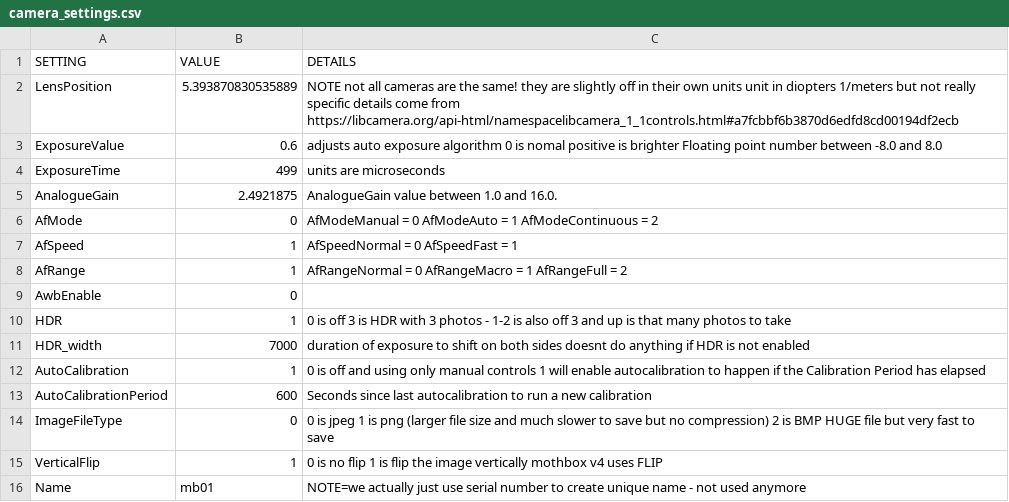
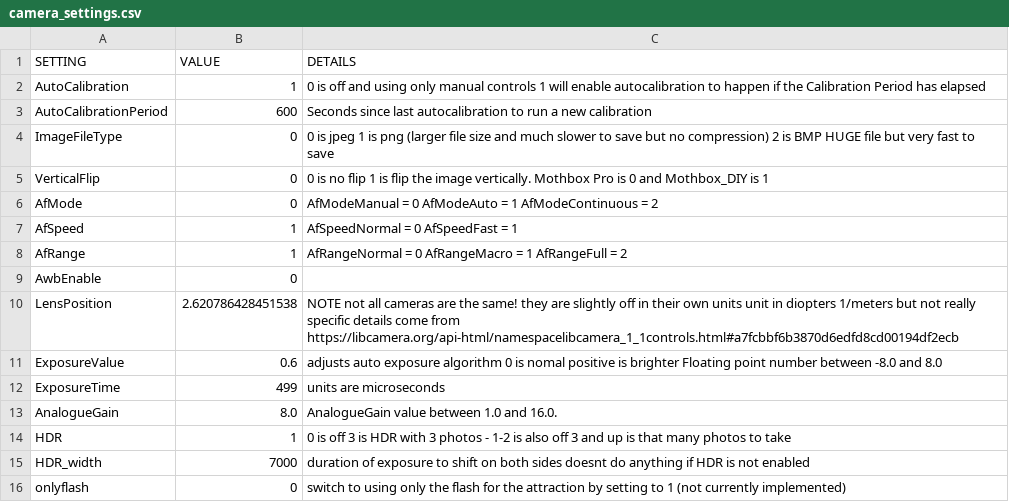
Before and after one commit to Digital-Naturalism-Laboratories/Mothbox, a CSV file: Firmware/mothbox_custom_DIY/camera_settings.csv, drawn as a sheet.

Commit message:
4.17.0 image files

```diff
--- a/Firmware/mothbox_custom_DIY/camera_settings.csv
+++ b/Firmware/mothbox_custom_DIY/camera_settings.csv
@@ -1,6 +1,6 @@
 SETTING,VALUE,DETAILS
-LensPosition,5.393870830535889, NOTE not all cameras are the same! they are slightly off in their own units   unit in diopters 1/meters but not really specific details come from https://libcamera.org/api-html/namespacelibcamera_1_1controls.html#a7fcbbf6b3870d6edfd8cd00194df2ecb
-ExposureValue,0.6,adjusts auto exposure algorithm 0 is nomal positive is brighter Floating point number between -8.0 and 8.0
-ExposureTime,499,units are microseconds
-AnalogueGain,2.4921875,AnalogueGain value between 1.0 and 16.0.
+AutoCalibration,1,0 is off and using only manual controls   1 will enable autocalibration to happen if the Calibration Period has elapsed
+AutoCalibrationPeriod,600, Seconds since last autocalibration to run a new calibration
+ImageFileType,0, 0 is jpeg   1 is png (larger file size and much slower to save but no compression)  2 is BMP HUGE file but very fast to save
+VerticalFlip,0, 0 is no flip  1 is flip the image vertically. Mothbox Pro is 0 and Mothbox_DIY is 1
 AfMode, 0, AfModeManual = 0 AfModeAuto = 1 AfModeContinuous = 2
@@ -9,8 +9,8 @@ AfRange,1,AfRangeNormal = 0 AfRangeMacro = 1 AfRangeFull = 2
 AwbEnable,0,
+LensPosition,2.620786428451538, NOTE not all cameras are the same! they are slightly off in their own units   unit in diopters 1/meters but not really specific details come from https://libcamera.org/api-html/namespacelibcamera_1_1controls.html#a7fcbbf6b3870d6edfd8cd00194df2ecb
+ExposureValue,0.6,adjusts auto exposure algorithm 0 is nomal positive is brighter Floating point number between -8.0 and 8.0
+ExposureTime,499,units are microseconds
+AnalogueGain,8.0,AnalogueGain value between 1.0 and 16.0.
 HDR,1,0 is off 3 is HDR with 3 photos -  1-2 is also off  3 and up is that many photos to take
 HDR_width,7000, duration of exposure to shift on both sides doesnt do anything if HDR is not enabled
-AutoCalibration,1,0 is off and using only manual controls   1 will enable autocalibration to happen if the Calibration Period has elapsed
-AutoCalibrationPeriod,600, Seconds since last autocalibration to run a new calibration
-ImageFileType,0, 0 is jpeg   1 is png (larger file size and much slower to save but no compression)  2 is BMP HUGE file but very fast to save
-VerticalFlip,1, 0 is no flip     1 is flip the image vertically mothbox v4 uses FLIP
-Name,mb01,NOTE=we actually just use serial number to create unique name - not used anymore
+onlyflash,0,switch to using only the flash for the attraction by setting to 1 (not currently implemented)
```
Also changed, not shown: 21 other files.
